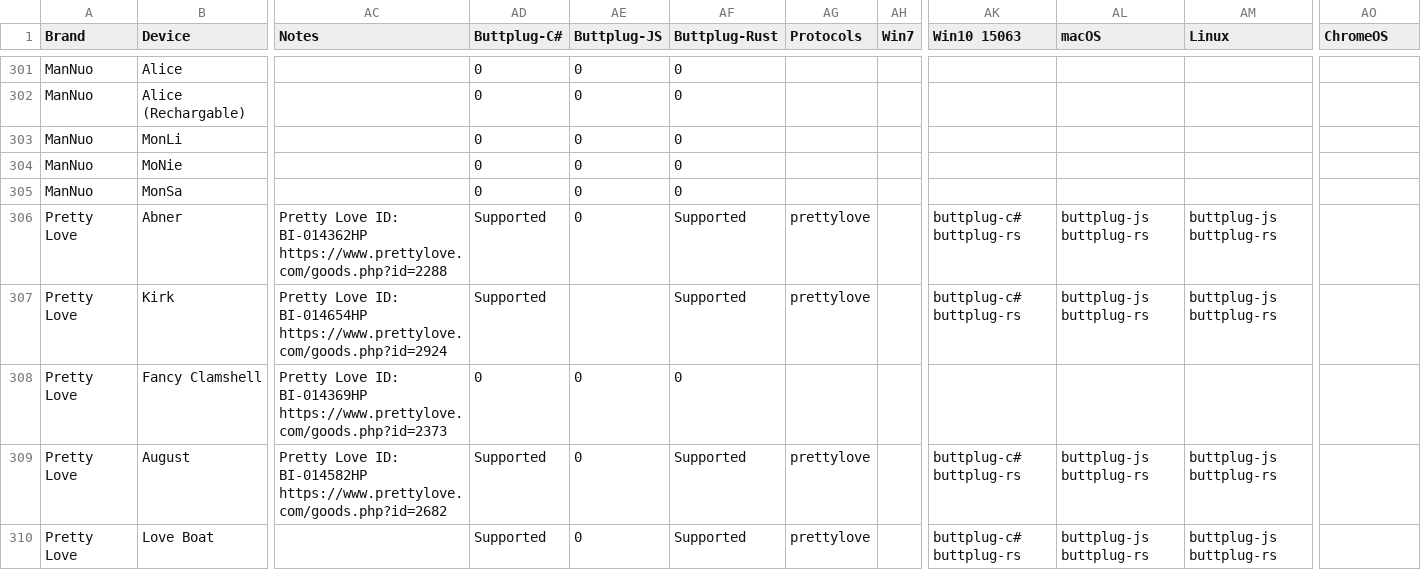
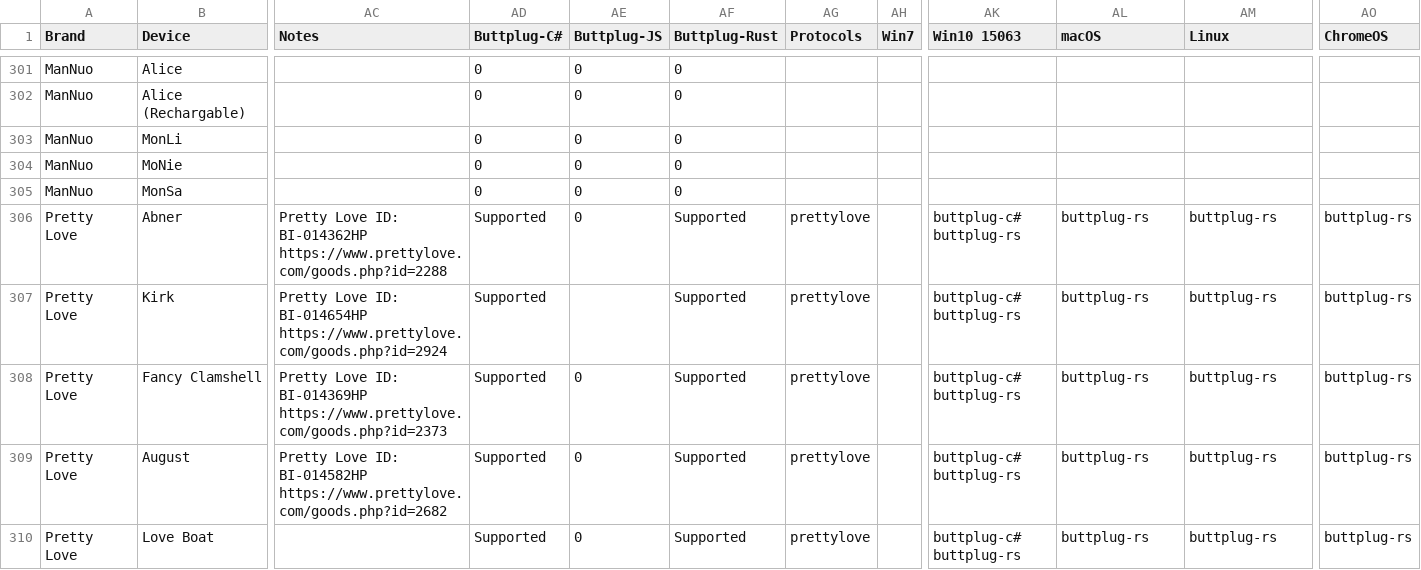
Before and after one commit to blackspherefollower/IoSTIndex, a CSV file: src/data/devices.csv, drawn as a sheet; only a part is shown, gaps mark what is left out; the diff covers the shown part only; the diff names each change by its address in the sheet, - before the commit and + after, or states it on an @@ line.

Commit message:
Updating datasets

```diff
--- a/src/data/devices.csv
+++ b/src/data/devices.csv
-AL306:AL307 (macOS): buttplug-js buttplug-rs
+AL306:AL307 (macOS): buttplug-rs
-AM306:AM307 (Linux): buttplug-js buttplug-rs
+AM306:AM307 (Linux): buttplug-rs
-AO306:AO310 (ChromeOS): (empty)
+AO306:AO310 (ChromeOS): buttplug-rs
-AD308 (Buttplug-C#): 0
+AD308 (Buttplug-C#): Supported
-AF308 (Buttplug-Rust): 0
+AF308 (Buttplug-Rust): Supported
-AG308 (Protocols): (empty)
+AG308 (Protocols): prettylove
-AK308 (Win10 15063): (empty)
+AK308 (Win10 15063): buttplug-c# buttplug-rs
-AL308 (macOS): (empty)
+AL308 (macOS): buttplug-rs
-AM308 (Linux): (empty)
+AM308 (Linux): buttplug-rs
-AL309:AL310 (macOS): buttplug-js buttplug-rs
+AL309:AL310 (macOS): buttplug-rs
-AM309:AM310 (Linux): buttplug-js buttplug-rs
+AM309:AM310 (Linux): buttplug-rs
```
Also changed, not shown: 1 added row and 8 edited cells elsewhere in this file.
